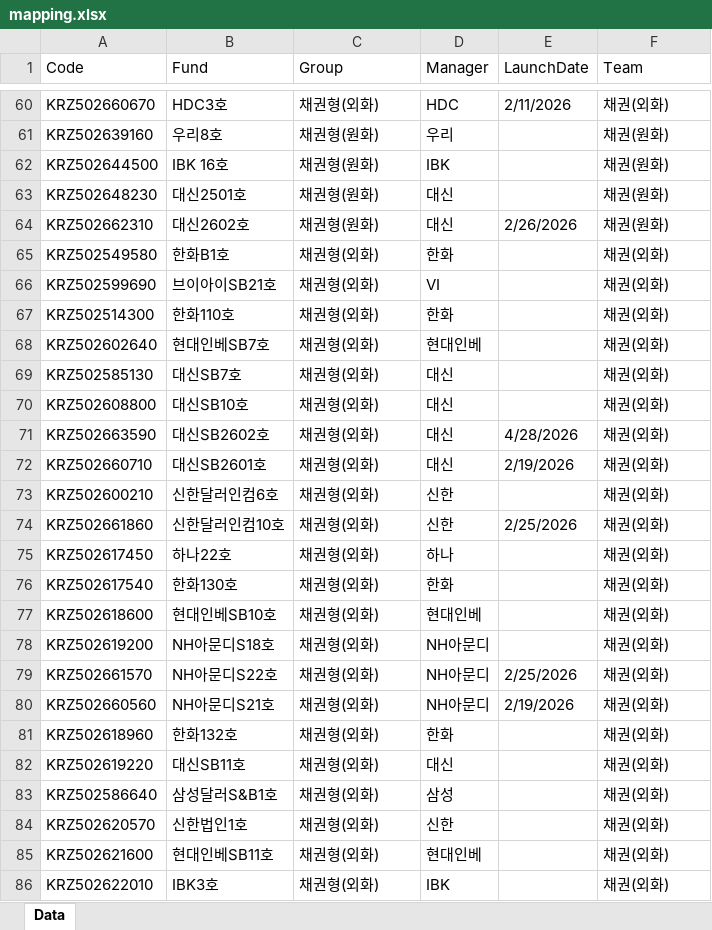
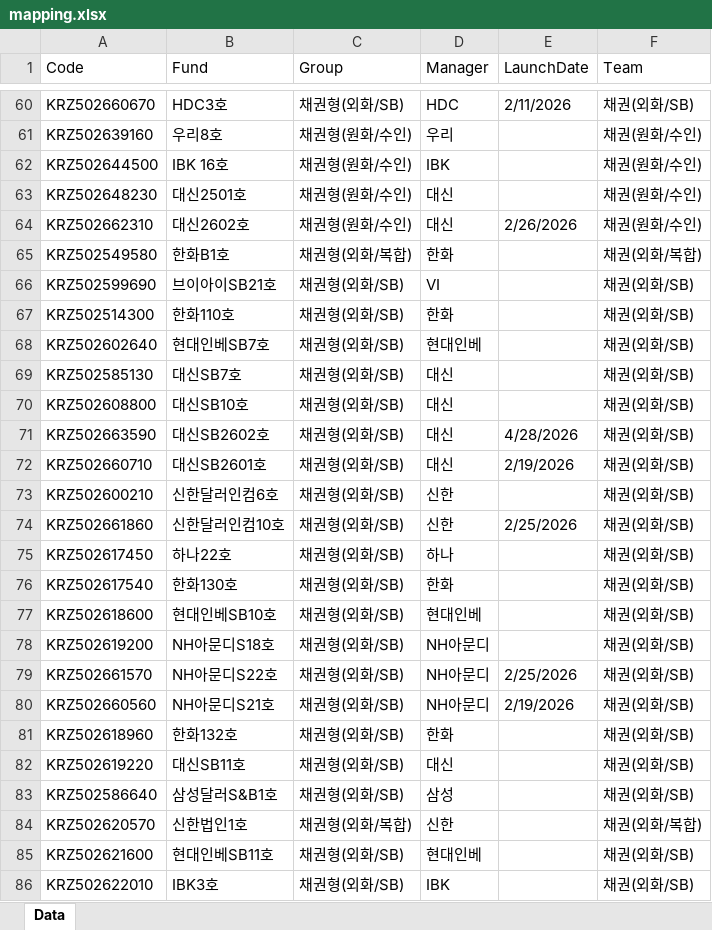
Before and after one commit to hyunsu6297/fund_returns_daily, an Excel workbook: mapping.xlsx, sheet Data, drawn as a sheet; only a part is shown, gaps mark what is left out; values as stored, in another font and other column widths than the file's, no cell formats; table styles not drawn; the diff covers the shown part only; the diff names each change by its address in the sheet, - before the commit and + after, or states it on an @@ line.

```diff
--- a/mapping.xlsx (sheet Data)
+++ b/mapping.xlsx (sheet Data)
-C60 (Group): 채권형(외화)
+C60 (Group): 채권형(외화/SB)
-F60 (Team): 채권(외화)
+F60 (Team): 채권(외화/SB)
-C61:C64 (Group): 채권형(원화)
+C61:C64 (Group): 채권형(원화/수인)
-F61:F64 (Team): 채권(원화)
+F61:F64 (Team): 채권(원화/수인)
-C65 (Group): 채권형(외화)
+C65 (Group): 채권형(외화/복합)
-F65 (Team): 채권(외화)
+F65 (Team): 채권(외화/복합)
-C66:C83 (Group): 채권형(외화)
+C66:C83 (Group): 채권형(외화/SB)
-F66:F83 (Team): 채권(외화)
+F66:F83 (Team): 채권(외화/SB)
-C84 (Group): 채권형(외화)
+C84 (Group): 채권형(외화/복합)
-F84 (Team): 채권(외화)
+F84 (Team): 채권(외화/복합)
-C85:C86 (Group): 채권형(외화)
+C85:C86 (Group): 채권형(외화/SB)
-F85:F86 (Team): 채권(외화)
+F85:F86 (Team): 채권(외화/SB)
```
Also changed, not shown: 144 edited cells elsewhere in this sheet, cell formats.
